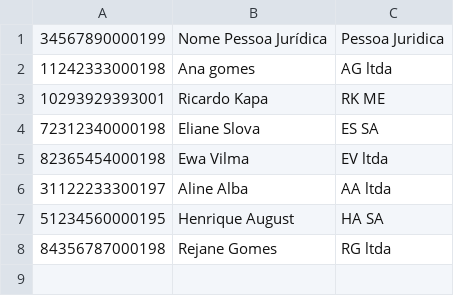
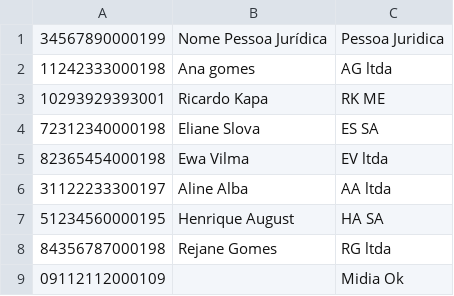
Before and after one commit to cquantica/CadastroPessoa, a CSV file: Database/PessoaJuridica.csv, drawn as a sheet; the diff names each change by its address in the sheet, - before the commit and + after, or states it on an @@ line.

```diff
--- a/Database/PessoaJuridica.csv
+++ b/Database/PessoaJuridica.csv
+row 9: 09112112000109 |  | Midia Ok
```
Also changed, not shown: 1 other file.
